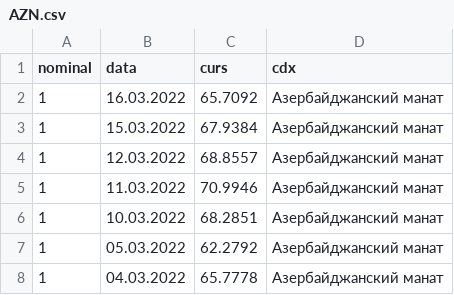
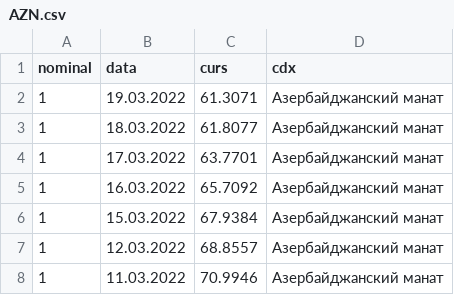
Before and after one commit to kofavov/trading-assistant, a CSV file: oldData/AZN.csv, drawn as a sheet; only a part is shown; the shorter side is filled out with more unchanged rows.

```diff
--- a/oldData/AZN.csv
+++ b/oldData/AZN.csv
@@ -1,2 +1,5 @@
 nominal;data;curs;cdx
+1;19.03.2022;"61.3071";Азербайджанский манат
+1;18.03.2022;"61.8077";Азербайджанский манат
+1;17.03.2022;"63.7701";Азербайджанский манат
 1;16.03.2022;"65.7092";Азербайджанский манат
```
Also changed, not shown: oldData/GBP.csv, oldData/KRW.csv, 48 other files.
